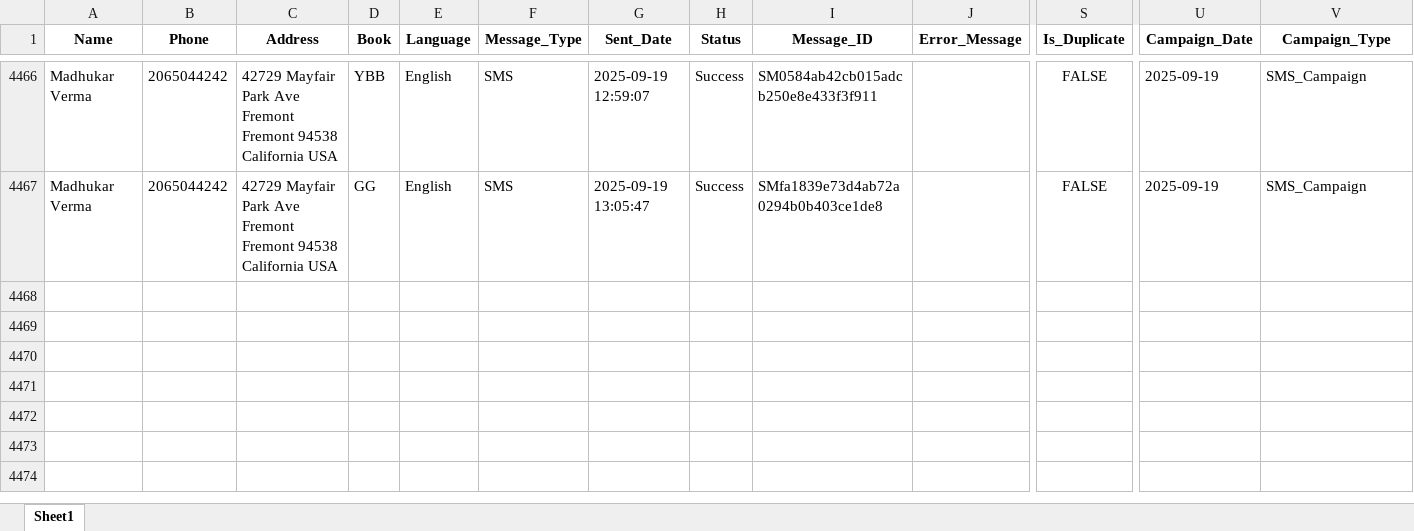
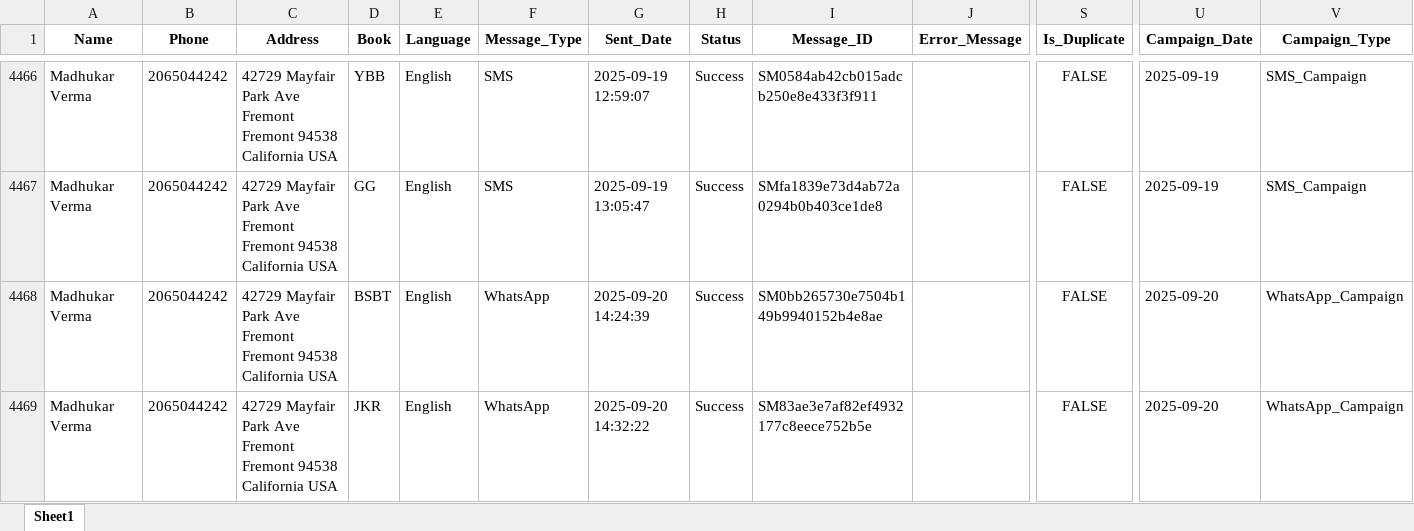
Before and after one commit to mandeep-ws/sewa, an Excel workbook: All_Sent_Records.xlsx, sheet Sheet1, drawn as a sheet; only a part is shown, gaps mark what is left out; values as stored, in another font and other column widths than the file's, no borders; rows hold the shown columns only; the diff names each change by its address in the sheet, - before the commit and + after, or states it on an @@ line.

```diff
--- a/All_Sent_Records.xlsx (sheet Sheet1)
+++ b/All_Sent_Records.xlsx (sheet Sheet1)
+row 4468: Madhukar Verma | 2065044242 | 42729 Mayfair Park Ave Fremont Fremont 94538 California USA | BSBT | English | WhatsApp | 2025-09-20 14:24:39 | Success | SM0bb265730e7504b149b9940152b4e8ae |  | FALSE | 2025-09-20 | WhatsApp_Campaign
+row 4469: Madhukar Verma | 2065044242 | 42729 Mayfair Park Ave Fremont Fremont 94538 California USA | JKR | English | WhatsApp | 2025-09-20 14:32:22 | Success | SM83ae3e7af82ef4932177c8eece752b5e |  | FALSE | 2025-09-20 | WhatsApp_Campaign
```
Also changed, not shown: Duplicate_Transactions.xlsx, sms_new_mandeep.xlsx, 18 other files.
